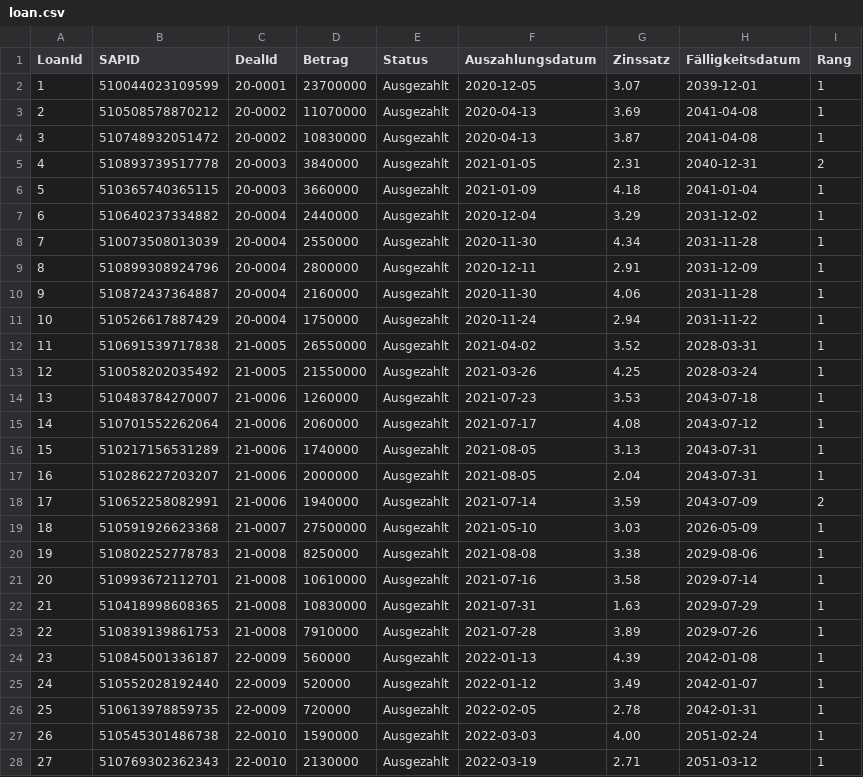
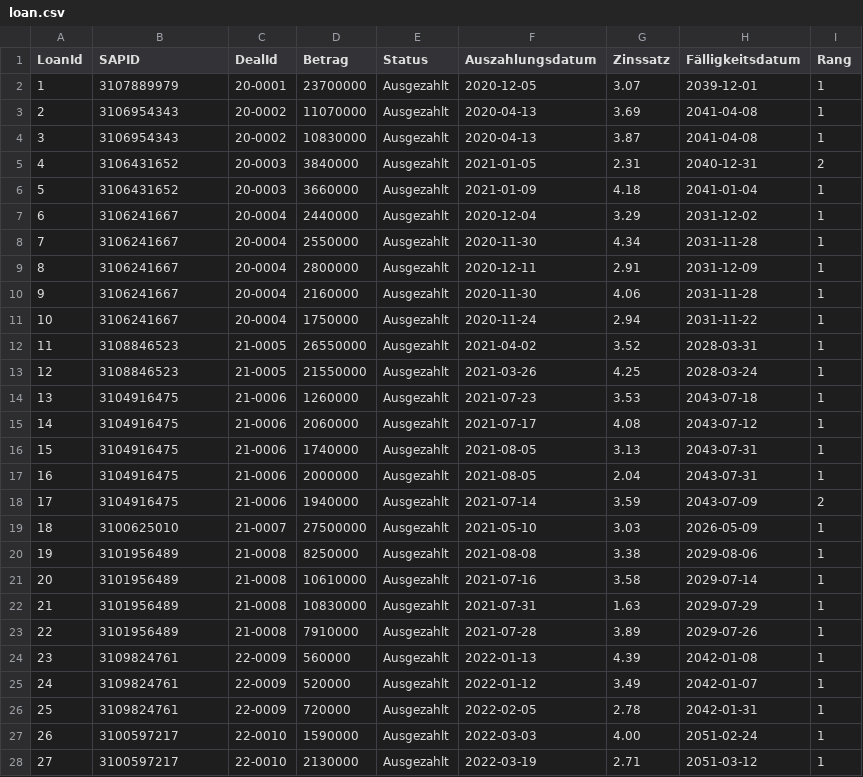
Before and after one commit to smoki99/Base_Chat_WebUI, a CSV file: Testdaten/loan.csv, drawn as a sheet; only a part is shown; the diff covers the shown part only.

Commit message:
fix(testdaten): SAPID als Kunden-ID verknüpfen, Prompt auf Live-Tabellen ausrichten
- loan.csv: SAPID = BusinessPartnerID, damit Kunde→Deal-Joins funktionieren

- nur loan.csv geändert; alle anderen CSVs bleiben byte-identisch

- SYSTEM_PROMPT.md: Tabellennamen aus der Live-Liste (aktuell klein), SQL-Beispiele aktualisiert

```diff
--- a/Testdaten/loan.csv
+++ b/Testdaten/loan.csv
@@ -1,28 +1,28 @@
 LoanId,SAPID,DealId,Betrag,Status,Auszahlungsdatum,Zinssatz,Fälligkeitsdatum,Rang
-1,510044023109599,20-0001,23700000,Ausgezahlt,2020-12-05,3.07,2039-12-01,1
-2,510508578870212,20-0002,11070000,Ausgezahlt,2020-04-13,3.69,2041-04-08,1
-3,510748932051472,20-0002,10830000,Ausgezahlt,2020-04-13,3.87,2041-04-08,1
-4,510893739517778,20-0003,3840000,Ausgezahlt,2021-01-05,2.31,2040-12-31,2
-5,510365740365115,20-0003,3660000,Ausgezahlt,2021-01-09,4.18,2041-01-04,1
-6,510640237334882,20-0004,2440000,Ausgezahlt,2020-12-04,3.29,2031-12-02,1
-7,510073508013039,20-0004,2550000,Ausgezahlt,2020-11-30,4.34,2031-11-28,1
-8,510899308924796,20-0004,2800000,Ausgezahlt,2020-12-11,2.91,2031-12-09,1
-9,510872437364887,20-0004,2160000,Ausgezahlt,2020-11-30,4.06,2031-11-28,1
-10,510526617887429,20-0004,1750000,Ausgezahlt,2020-11-24,2.94,2031-11-22,1
-11,510691539717838,21-0005,26550000,Ausgezahlt,2021-04-02,3.52,2028-03-31,1
-12,510058202035492,21-0005,21550000,Ausgezahlt,2021-03-26,4.25,2028-03-24,1
-13,510483784270007,21-0006,1260000,Ausgezahlt,2021-07-23,3.53,2043-07-18,1
-14,510701552262064,21-0006,2060000,Ausgezahlt,2021-07-17,4.08,2043-07-12,1
-15,510217156531289,21-0006,1740000,Ausgezahlt,2021-08-05,3.13,2043-07-31,1
-16,510286227203207,21-0006,2000000,Ausgezahlt,2021-08-05,2.04,2043-07-31,1
-17,510652258082991,21-0006,1940000,Ausgezahlt,2021-07-14,3.59,2043-07-09,2
-18,510591926623368,21-0007,27500000,Ausgezahlt,2021-05-10,3.03,2026-05-09,1
-19,510802252778783,21-0008,8250000,Ausgezahlt,2021-08-08,3.38,2029-08-06,1
-20,510993672112701,21-0008,10610000,Ausgezahlt,2021-07-16,3.58,2029-07-14,1
-21,510418998608365,21-0008,10830000,Ausgezahlt,2021-07-31,1.63,2029-07-29,1
-22,510839139861753,21-0008,7910000,Ausgezahlt,2021-07-28,3.89,2029-07-26,1
-23,510845001336187,22-0009,560000,Ausgezahlt,2022-01-13,4.39,2042-01-08,1
-24,510552028192440,22-0009,520000,Ausgezahlt,2022-01-12,3.49,2042-01-07,1
-25,510613978859735,22-0009,720000,Ausgezahlt,2022-02-05,2.78,2042-01-31,1
-26,510545301486738,22-0010,1590000,Ausgezahlt,2022-03-03,4.00,2051-02-24,1
-27,510769302362343,22-0010,2130000,Ausgezahlt,2022-03-19,2.71,2051-03-12,1
+1,3107889979,20-0001,23700000,Ausgezahlt,2020-12-05,3.07,2039-12-01,1
+2,3106954343,20-0002,11070000,Ausgezahlt,2020-04-13,3.69,2041-04-08,1
+3,3106954343,20-0002,10830000,Ausgezahlt,2020-04-13,3.87,2041-04-08,1
+4,3106431652,20-0003,3840000,Ausgezahlt,2021-01-05,2.31,2040-12-31,2
+5,3106431652,20-0003,3660000,Ausgezahlt,2021-01-09,4.18,2041-01-04,1
+6,3106241667,20-0004,2440000,Ausgezahlt,2020-12-04,3.29,2031-12-02,1
+7,3106241667,20-0004,2550000,Ausgezahlt,2020-11-30,4.34,2031-11-28,1
+8,3106241667,20-0004,2800000,Ausgezahlt,2020-12-11,2.91,2031-12-09,1
+9,3106241667,20-0004,2160000,Ausgezahlt,2020-11-30,4.06,2031-11-28,1
+10,3106241667,20-0004,1750000,Ausgezahlt,2020-11-24,2.94,2031-11-22,1
+11,3108846523,21-0005,26550000,Ausgezahlt,2021-04-02,3.52,2028-03-31,1
+12,3108846523,21-0005,21550000,Ausgezahlt,2021-03-26,4.25,2028-03-24,1
+13,3104916475,21-0006,1260000,Ausgezahlt,2021-07-23,3.53,2043-07-18,1
+14,3104916475,21-0006,2060000,Ausgezahlt,2021-07-17,4.08,2043-07-12,1
+15,3104916475,21-0006,1740000,Ausgezahlt,2021-08-05,3.13,2043-07-31,1
+16,3104916475,21-0006,2000000,Ausgezahlt,2021-08-05,2.04,2043-07-31,1
+17,3104916475,21-0006,1940000,Ausgezahlt,2021-07-14,3.59,2043-07-09,2
+18,3100625010,21-0007,27500000,Ausgezahlt,2021-05-10,3.03,2026-05-09,1
+19,3101956489,21-0008,8250000,Ausgezahlt,2021-08-08,3.38,2029-08-06,1
+20,3101956489,21-0008,10610000,Ausgezahlt,2021-07-16,3.58,2029-07-14,1
+21,3101956489,21-0008,10830000,Ausgezahlt,2021-07-31,1.63,2029-07-29,1
+22,3101956489,21-0008,7910000,Ausgezahlt,2021-07-28,3.89,2029-07-26,1
+23,3109824761,22-0009,560000,Ausgezahlt,2022-01-13,4.39,2042-01-08,1
+24,3109824761,22-0009,520000,Ausgezahlt,2022-01-12,3.49,2042-01-07,1
+25,3109824761,22-0009,720000,Ausgezahlt,2022-02-05,2.78,2042-01-31,1
+26,3100597217,22-0010,1590000,Ausgezahlt,2022-03-03,4.00,2051-02-24,1
+27,3100597217,22-0010,2130000,Ausgezahlt,2022-03-19,2.71,2051-03-12,1
```
Also changed, not shown: 45 edited cells elsewhere in this file, 2 other files.
